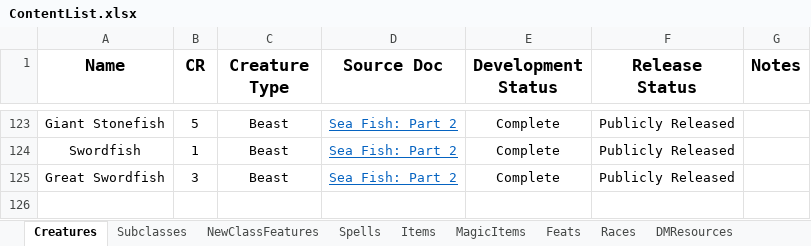
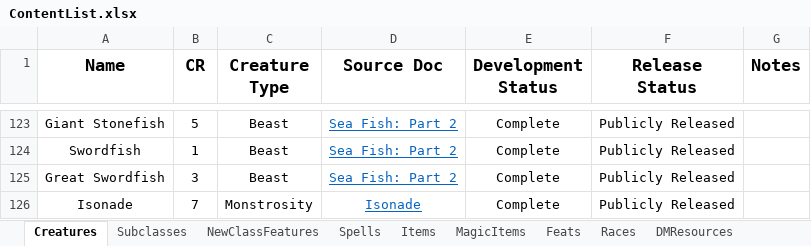
Before and after one commit to HankSnouwaert/DnD-Homebrew, an Excel workbook: ContentList.xlsx, sheet Creatures, drawn as a sheet; only a part is shown, gaps mark what is left out; values as stored, in another font and other column widths than the file's, no borders; conditional formats not drawn; the diff names each change by its address in the sheet, - before the commit and + after, or states it on an @@ line.

Commit message:
Add Isonade to content list

```diff
--- a/ContentList.xlsx (sheet Creatures)
+++ b/ContentList.xlsx (sheet Creatures)
+row 126: Isonade | 7 | Monstrosity | Isonade | Complete | Publicly Released
```
Also changed, not shown: sheet Documents.
